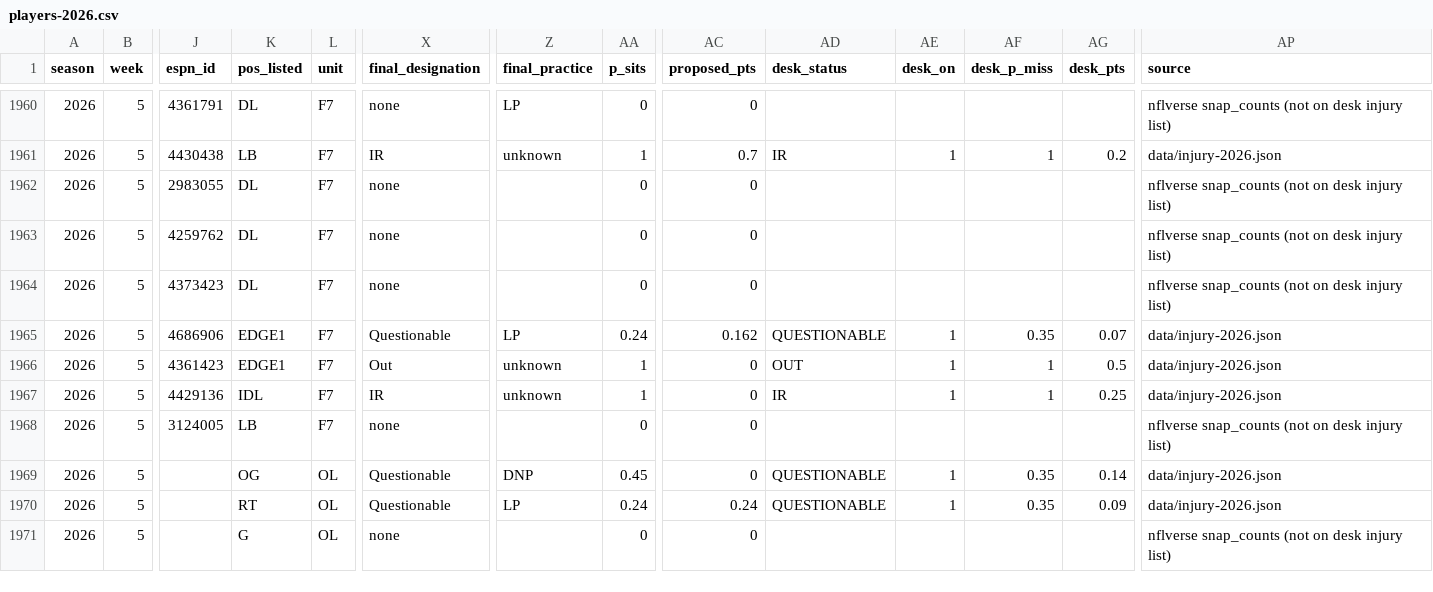
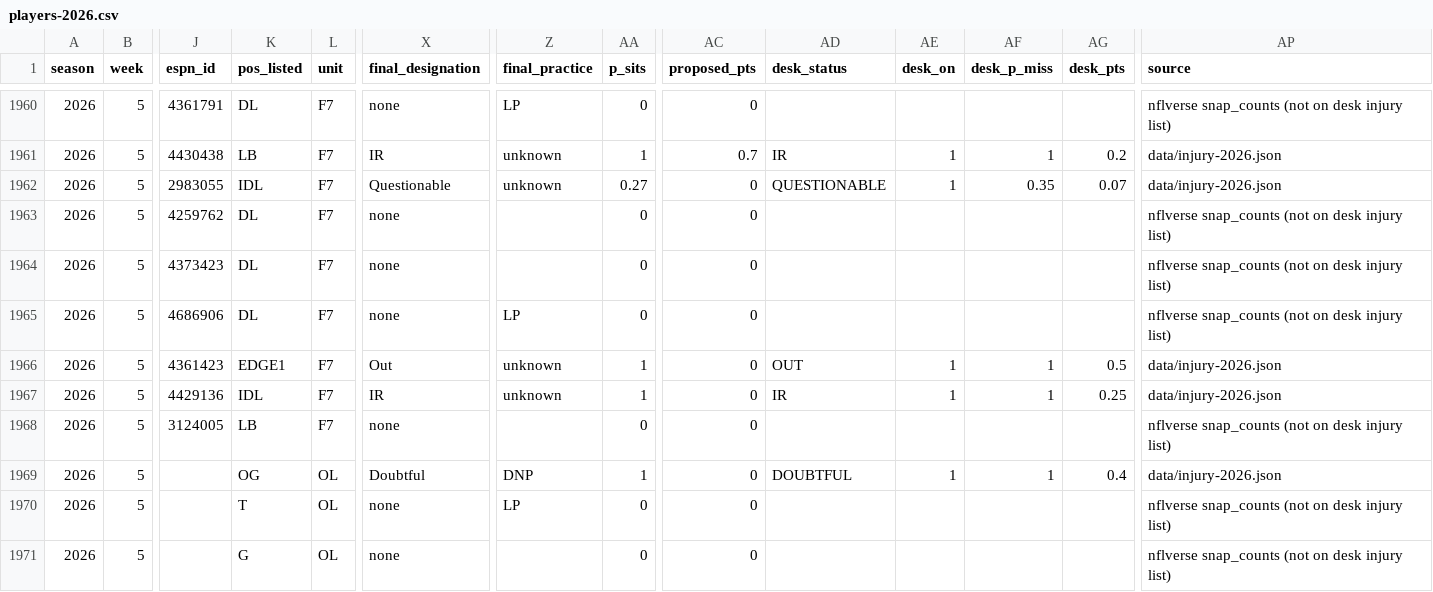
Before and after one commit to brett761/nfl-scout-desk, a CSV file: data/injury-trench/players-2026.csv, drawn as a sheet; only a part is shown, gaps mark what is left out; the diff covers the shown part only; the diff names each change by its address in the sheet, - before the commit and + after, or states it on an @@ line.

Commit message:
Week 5 Friday FINAL injuries + Sunday/SNF/MNF locks (2026-10-09b)
Official Friday Game Status (ESPN API, NFL.com cross-check). BAL Lamar Jackson OUT (Huntley starts SNF), CHI Caleb Williams Q (limited Fri), PHI Barkley/Smith/Brown OUT, NE Gonzalez/Davis/Canada OUT; Anderson/Olave/Mitchell cleared.
Freeze 14 remaining Week 5 games (London, Sunday PM, SNF BAL@ATL, MNF BUF@LAR) desk_compute vs ESPN DraftKings. TNF TB@DAL FINAL TB 24-16. Valuation 2026-W05-sunday.json. Cache ?v=w5fri09f.

```diff
--- a/data/injury-trench/players-2026.csv
+++ b/data/injury-trench/players-2026.csv
-K1962 (pos_listed): DL
+K1962 (pos_listed): IDL
-X1962 (final_designation): none
+X1962 (final_designation): Questionable
-Z1962 (final_practice): (empty)
+Z1962 (final_practice): unknown
-AA1962 (p_sits): 0
+AA1962 (p_sits): 0.27
-AD1962 (desk_status): (empty)
+AD1962 (desk_status): QUESTIONABLE
-AE1962 (desk_on): (empty)
+AE1962 (desk_on): 1
-AF1962 (desk_p_miss): (empty)
+AF1962 (desk_p_miss): 0.35
-AG1962 (desk_pts): (empty)
+AG1962 (desk_pts): 0.07
-AP1962 (source): nflverse snap_counts (not on desk injury list)
+AP1962 (source): data/injury-2026.json
-K1965 (pos_listed): EDGE1
+K1965 (pos_listed): DL
-X1965 (final_designation): Questionable
+X1965 (final_designation): none
-AA1965 (p_sits): 0.24
+AA1965 (p_sits): 0
-AC1965 (proposed_pts): 0.162
+AC1965 (proposed_pts): 0
-AD1965 (desk_status): QUESTIONABLE
+AD1965 (desk_status): (empty)
-AE1965 (desk_on): 1
+AE1965 (desk_on): (empty)
-AF1965 (desk_p_miss): 0.35
+AF1965 (desk_p_miss): (empty)
-AG1965 (desk_pts): 0.07
+AG1965 (desk_pts): (empty)
-AP1965 (source): data/injury-2026.json
+AP1965 (source): nflverse snap_counts (not on desk injury list)
-X1969 (final_designation): Questionable
+X1969 (final_designation): Doubtful
-AA1969 (p_sits): 0.45
+AA1969 (p_sits): 1
-AD1969 (desk_status): QUESTIONABLE
+AD1969 (desk_status): DOUBTFUL
-AF1969 (desk_p_miss): 0.35
+AF1969 (desk_p_miss): 1
-AG1969 (desk_pts): 0.14
+AG1969 (desk_pts): 0.4
-K1970 (pos_listed): RT
+K1970 (pos_listed): T
-X1970 (final_designation): Questionable
+X1970 (final_designation): none
-AA1970 (p_sits): 0.24
+AA1970 (p_sits): 0
-AC1970 (proposed_pts): 0.24
+AC1970 (proposed_pts): 0
-AD1970 (desk_status): QUESTIONABLE
+AD1970 (desk_status): (empty)
-AE1970 (desk_on): 1
+AE1970 (desk_on): (empty)
-AF1970 (desk_p_miss): 0.35
+AF1970 (desk_p_miss): (empty)
-AG1970 (desk_pts): 0.09
+AG1970 (desk_pts): (empty)
-AP1970 (source): data/injury-2026.json
+AP1970 (source): nflverse snap_counts (not on desk injury list)
```
Also changed, not shown: 73 edited cells elsewhere in this file, data/injury-trench/team-games-2026.csv, 24 other files.
